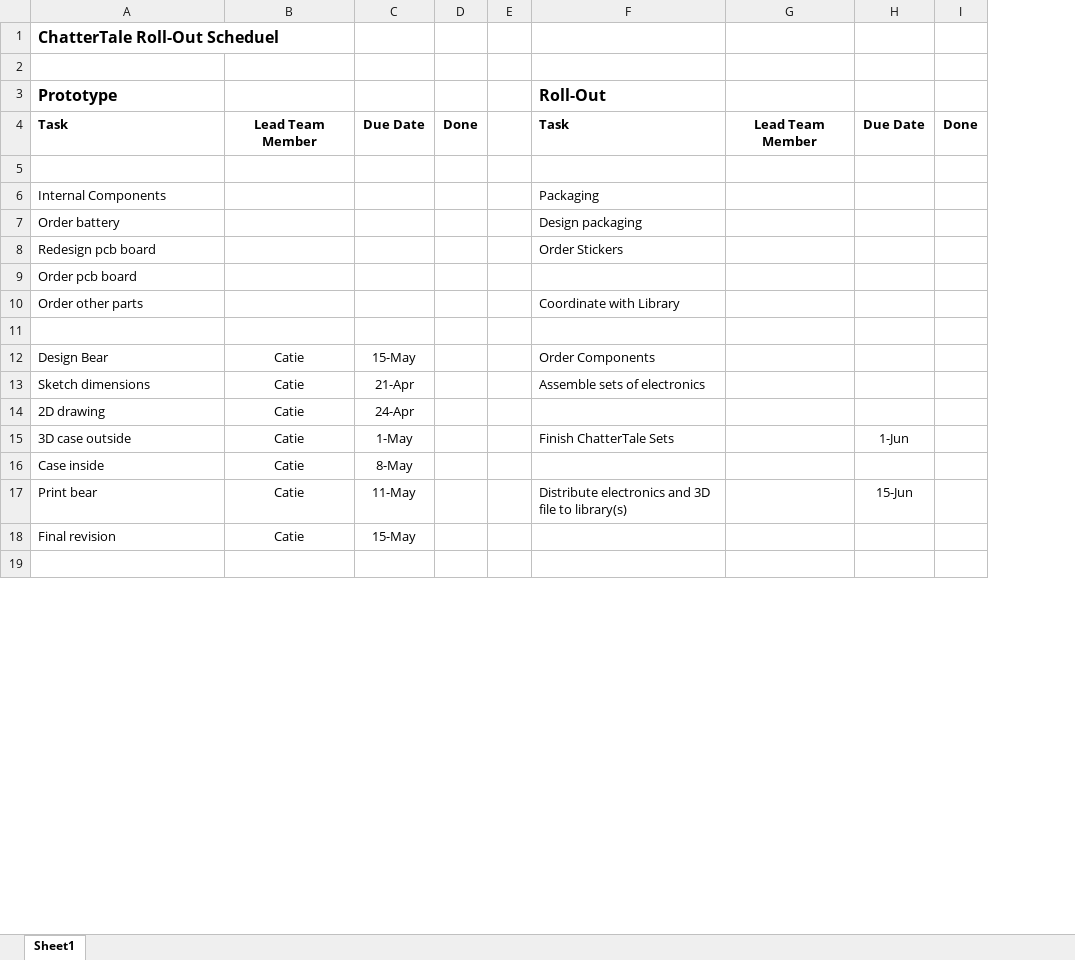
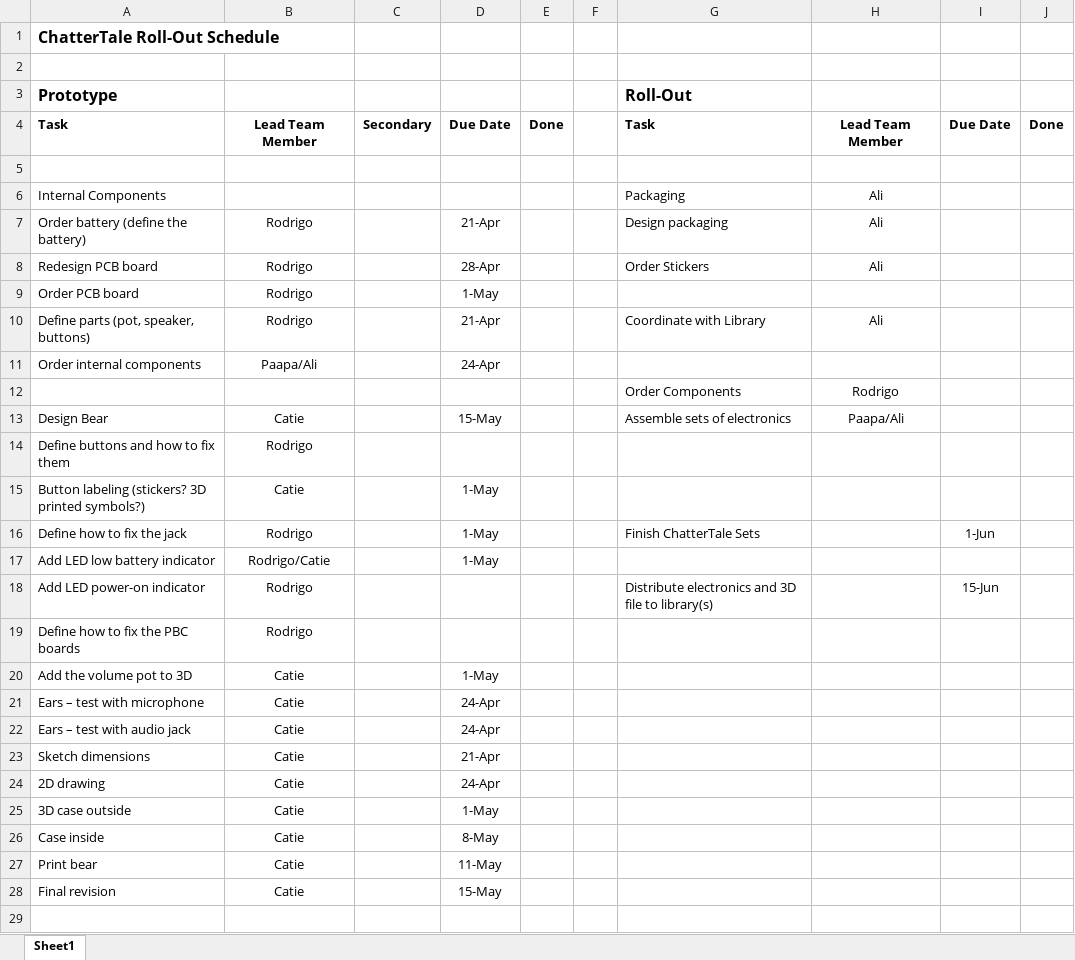
Before and after one commit to Letstech/Audio-Project, an Excel workbook: documentation/ChatterTale Rollout.xlsx, sheet Sheet1, drawn as a sheet; only a part is shown; values as stored, in another font and other column widths than the file's, no borders; table styles not drawn; removed rows and columns are numbered as before the commit, all else as after; the diff names each change by its address in the sheet, - before the commit and + after, or states it on an @@ line.

Commit message:
updates rollout plan

```diff
--- a/documentation/ChatterTale Rollout.xlsx (sheet Sheet1)
+++ b/documentation/ChatterTale Rollout.xlsx (sheet Sheet1)
+column C, row 4: Secondary
-column G, row 4: Lead Team Member
+column H, rows 4-7: Lead Team Member |  | Ali | Ali; row 13: Paapa/Ali
-A1 (Prototype): ChatterTale Roll-Out Scheduel
+A1 (Prototype): ChatterTale Roll-Out Schedule
-row 7: Order battery |  |  |  |  | Design packaging
-row 8: Redesign pcb board |  |  |  |  | Order Stickers
-row 9: Order pcb board
-row 10: Order other parts |  |  |  |  | Coordinate with Library
-row 7: (empty)
+row 7: Order battery (define the battery) | Rodrigo |  | 21-Apr |  |  | Design packaging | Ali
+row 8: Redesign PCB board | Rodrigo |  | 28-Apr |  |  | Order Stickers | Ali
+row 9: Order PCB board | Rodrigo |  | 1-May
+row 10: Define parts (pot, speaker, buttons) | Rodrigo |  | 21-Apr |  |  | Coordinate with Library | Ali
+row 11: Order internal components | Paapa/Ali |  | 24-Apr
+row 12:  |  |  |  |  |  | Order Components | Rodrigo
-G13 (Roll-Out): Order Components
+G13 (Roll-Out): Assemble sets of electronics
+row 14: Define buttons and how to fix them | Rodrigo
+row 15: Button labeling (stickers? 3D printed symbols?) | Catie |  | 1-May
+row 16: Define how to fix the jack | Rodrigo |  | 1-May |  |  | Finish ChatterTale Sets |  | 1-Jun
+row 17: Add LED low battery indicator | Rodrigo/Catie |  | 1-May
+row 18: Add LED power-on indicator | Rodrigo |  |  |  |  | Distribute electronics and 3D file to library(s) |  | 15-Jun
+row 19: Define how to fix the PBC boards | Rodrigo
+row 20: Add the volume pot to 3D | Catie |  | 1-May
+row 21: Ears – test with microphone | Catie |  | 24-Apr
+row 22: Ears – test with audio jack | Catie |  | 24-Apr
-G23 (Roll-Out): Assemble sets of electronics
+G23 (Roll-Out): (empty)
-G25 (Roll-Out): Finish ChatterTale Sets
+G25 (Roll-Out): (empty)
-I25: 1-Jun
+I25: (empty)
-G27 (Roll-Out): Distribute electronics and 3D file to library(s)
+G27 (Roll-Out): (empty)
-I27: 15-Jun
+I27: (empty)
```
Also changed, not shown: 1 other file.
